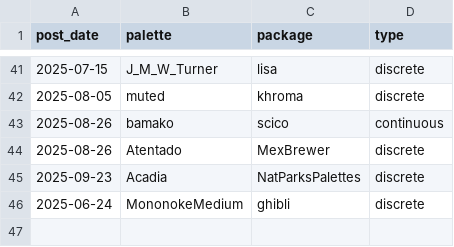
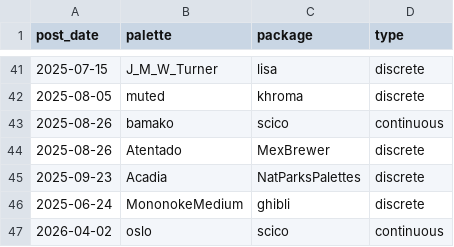
Before and after one commit to seanthimons/seanthimons.github.io, a CSV file: posts/palette-log.csv, drawn as a sheet; only a part is shown, gaps mark what is left out; the diff names each change by its address in the sheet, - before the commit and + after, or states it on an @@ line.

Commit message:
Add Tidy Tuesday post: 2026-03-31 Coastal Ocean Temperature

```diff
--- a/posts/palette-log.csv
+++ b/posts/palette-log.csv
+row 47: 2026-04-02 | oslo | scico | continuous
```
Also changed, not shown: 2 other files.
